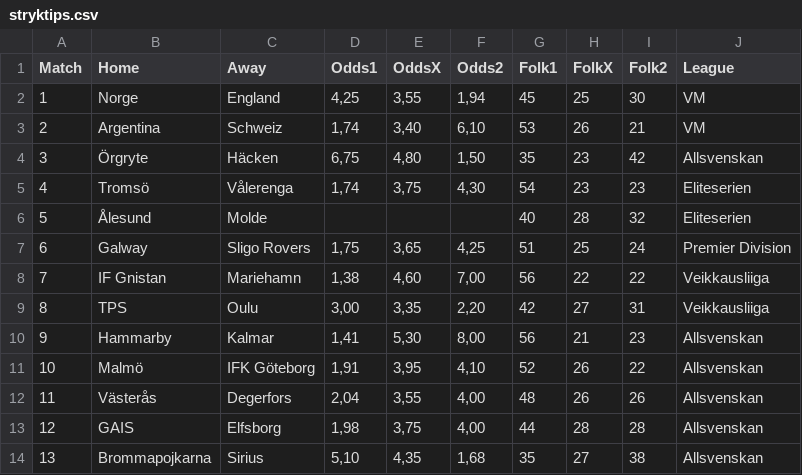
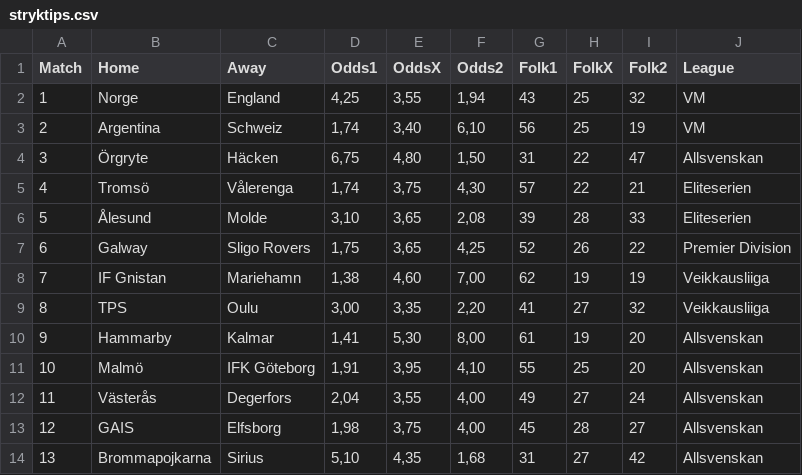
Before and after one commit to JulleFibonacci/Stryktipsdata-2---publik, a CSV file: stryktips.csv, drawn as a sheet; only a part is shown; the diff names each change by its address in the sheet, - before the commit and + after, or states it on an @@ line.

Commit message:
Auto update Stryktips CSV

```diff
--- a/stryktips.csv
+++ b/stryktips.csv
-G2 (Folk1): 45
+G2 (Folk1): 43
-I2 (Folk2): 30
+I2 (Folk2): 32
-G3 (Folk1): 53
+G3 (Folk1): 56
-H3 (FolkX): 26
+H3 (FolkX): 25
-I3 (Folk2): 21
+I3 (Folk2): 19
-G4 (Folk1): 35
+G4 (Folk1): 31
-H4:H5 (FolkX): 23
+H4:H5 (FolkX): 22
-I4 (Folk2): 42
+I4 (Folk2): 47
-G5 (Folk1): 54
+G5 (Folk1): 57
-I5 (Folk2): 23
+I5 (Folk2): 21
-D6 (Odds1): (empty)
+D6 (Odds1): 3,10
-E6 (OddsX): (empty)
+E6 (OddsX): 3,65
-F6 (Odds2): (empty)
+F6 (Odds2): 2,08
-G6 (Folk1): 40
+G6 (Folk1): 39
-I6 (Folk2): 32
+I6 (Folk2): 33
-G7 (Folk1): 51
+G7 (Folk1): 52
-H7 (FolkX): 25
+H7 (FolkX): 26
-I7 (Folk2): 24
+I7 (Folk2): 22
-G8 (Folk1): 56
+G8 (Folk1): 62
-H8 (FolkX): 22
+H8 (FolkX): 19
-I8 (Folk2): 22
+I8 (Folk2): 19
-G9 (Folk1): 42
+G9 (Folk1): 41
-I9 (Folk2): 31
+I9 (Folk2): 32
-G10 (Folk1): 56
+G10 (Folk1): 61
-H10 (FolkX): 21
+H10 (FolkX): 19
-I10 (Folk2): 23
+I10 (Folk2): 20
-G11 (Folk1): 52
+G11 (Folk1): 55
-H11 (FolkX): 26
+H11 (FolkX): 25
-I11 (Folk2): 22
+I11 (Folk2): 20
-G12 (Folk1): 48
+G12 (Folk1): 49
-H12 (FolkX): 26
+H12 (FolkX): 27
-I12 (Folk2): 26
+I12 (Folk2): 24
-G13 (Folk1): 44
+G13 (Folk1): 45
-I13 (Folk2): 28
+I13 (Folk2): 27
-G14 (Folk1): 35
+G14 (Folk1): 31
-I14 (Folk2): 38
+I14 (Folk2): 42
```
